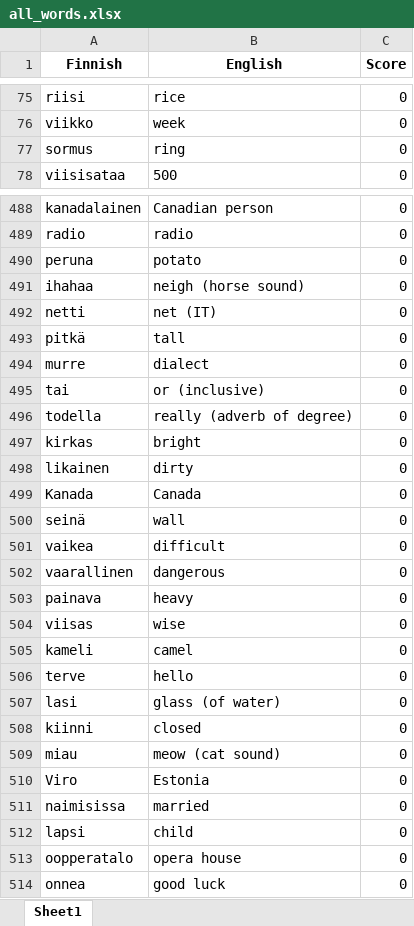
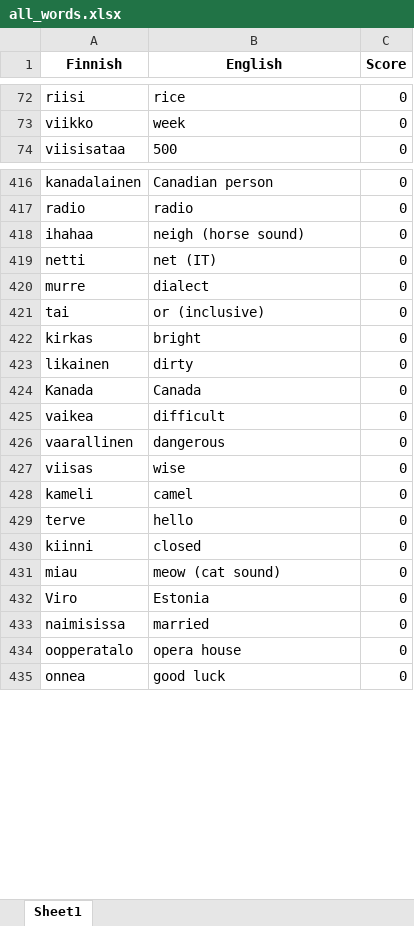
Before and after one commit to teverus/FinnishWordsLearner, an Excel workbook: all_words.xlsx, sheet Sheet1, drawn as a sheet; only a part is shown, gaps mark what is left out; values as stored, in another font and other column widths than the file's, no borders; removed rows and columns are numbered as before the commit, all else as after; the diff covers the shown part only; the diff names each change by its address in the sheet, - before the commit and + after, or states it on an @@ line.

```diff
--- a/all_words.xlsx (sheet Sheet1)
+++ b/all_words.xlsx (sheet Sheet1)
-row 77: sormus | ring | 0
-row 490: peruna | potato | 0
-row 493: pitkä | tall | 0
-row 496: todella | really (adverb of degree) | 0
-row 500: seinä | wall | 0
-row 503: painava | heavy | 0
-row 507: lasi | glass (of water) | 0
-row 512: lapsi | child | 0
```
Also changed, not shown: 96 added rows, 88 removed rows, 6 moved rows and 1 edited cell elsewhere in this sheet, 8 other files.
